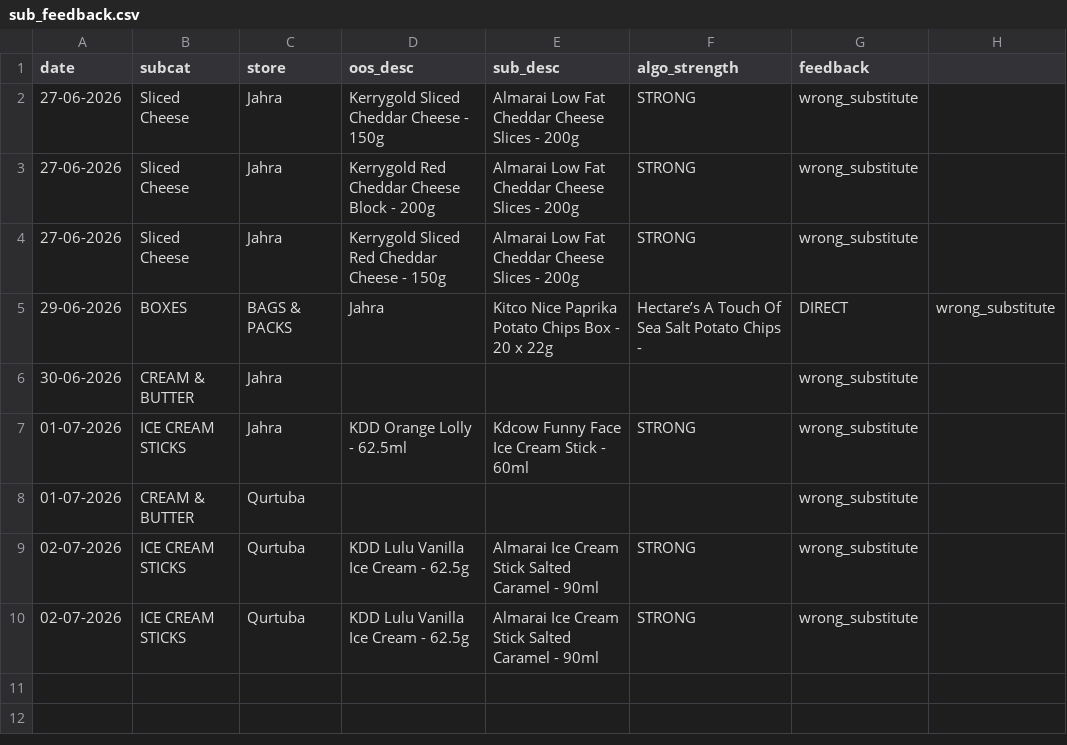
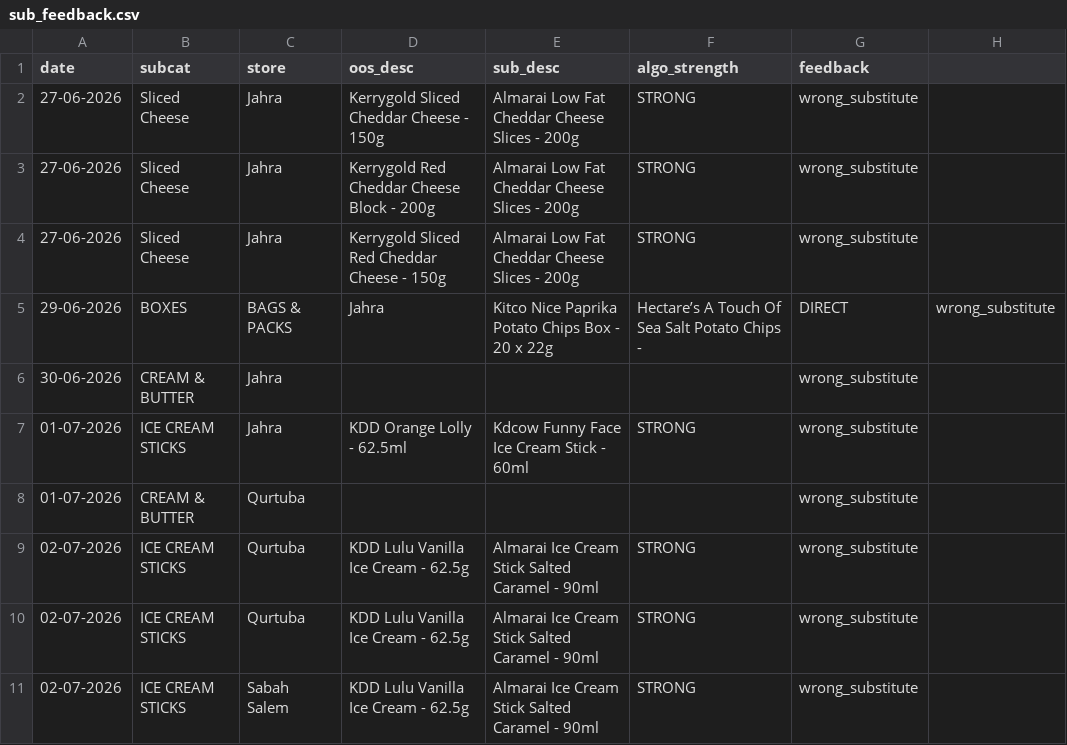
Before and after one commit to asalamah-oss/fiz-briefing, a CSV file: data/sub_feedback.csv, drawn as a sheet.

Commit message:
auto: update data/sub_feedback.csv

```diff
--- a/data/sub_feedback.csv
+++ b/data/sub_feedback.csv
@@ -10 +10,2 @@ date,subcat,store,oos_desc,sub_desc,algo_strength,feedback
 02-07-2026,ICE CREAM STICKS,Qurtuba,KDD Lulu Vanilla Ice Cream - 62.5g,Almarai Ice Cream Stick Salted Caramel - 90ml,STRONG,wrong_substitute
+02-07-2026,ICE CREAM STICKS,Sabah Salem,KDD Lulu Vanilla Ice Cream - 62.5g,Almarai Ice Cream Stick Salted Caramel - 90ml,STRONG,wrong_substitute
```
